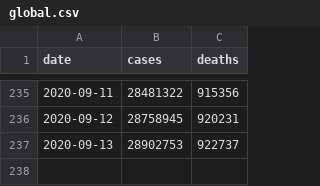
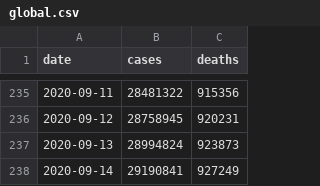
Before and after one commit to covid-open-data/xform-casecount-jhu, a CSV file: output/global.csv, drawn as a sheet; only a part is shown, gaps mark what is left out.

```diff
--- a/output/global.csv
+++ b/output/global.csv
@@ -236,2 +236,3 @@ date,cases,deaths
 2020-09-12,28758945,920231
-2020-09-13,28902753,922737
+2020-09-13,28994824,923873
+2020-09-14,29190841,927249
```
Also changed, not shown: output/admin0/all.csv, output/continents.csv, 1 other file.
